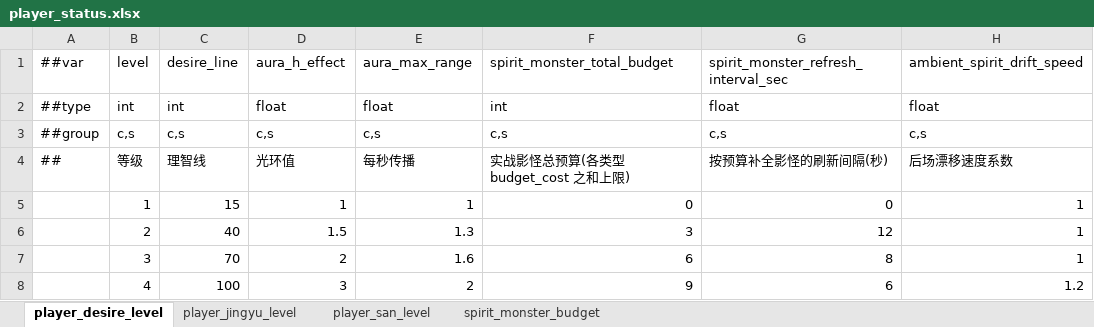
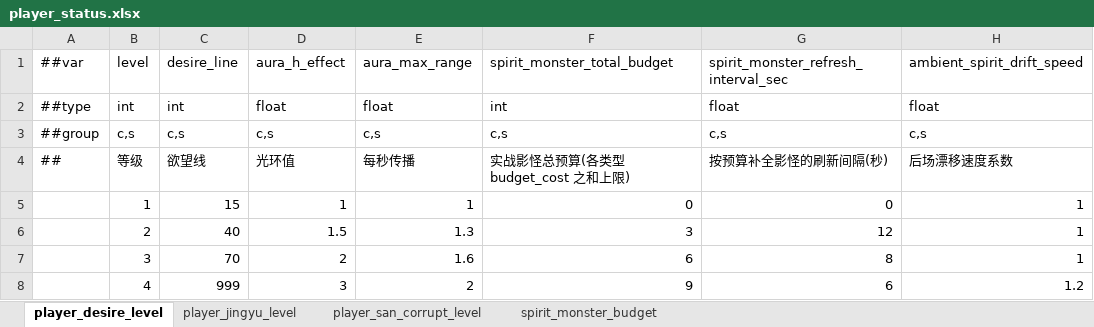
Before and after one commit to nmbswls/FkSucProj, an Excel workbook: Config/Datas/player_status.xlsx, sheet player_desire_level, drawn as a sheet; values as stored, in another font and other column widths than the file's, no borders; the diff names each change by its address in the sheet, - before the commit and + after, or states it on an @@ line.

```diff
--- a/Config/Datas/player_status.xlsx (sheet player_desire_level)
+++ b/Config/Datas/player_status.xlsx (sheet player_desire_level)
-sheet tab: player_san_level
+sheet tab: player_san_corrupt_level
-C4: 理智线
+C4: 欲望线
-C8: 100
+C8: 999
```
Also changed, not shown: sheet player_jingyu_level, Config/Datas/__tables__.xlsx, 19 other files.
